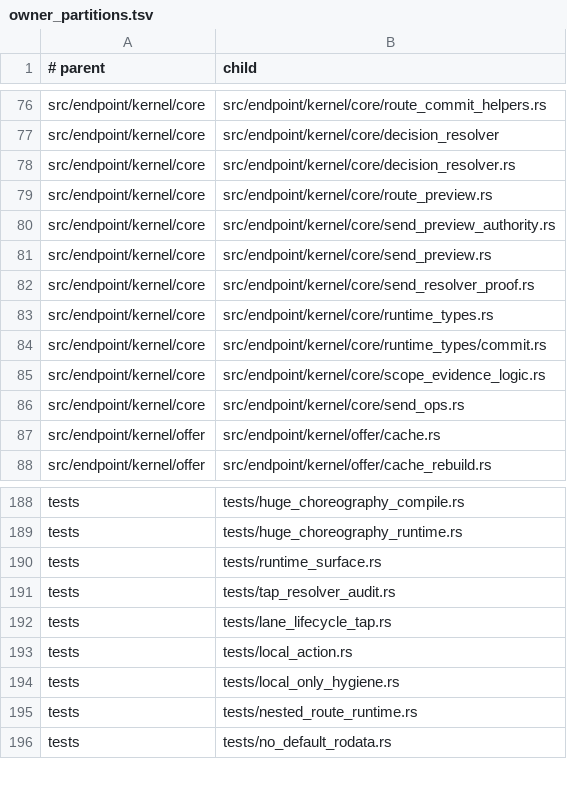
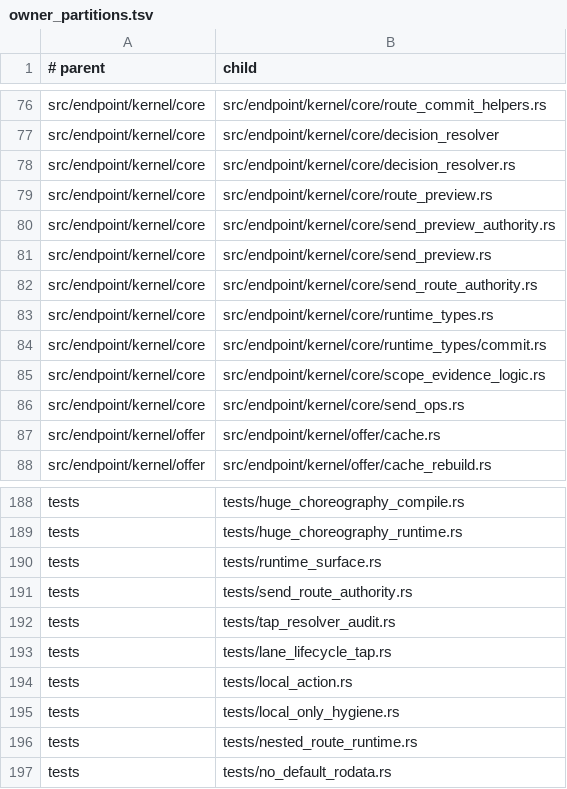
Before and after one commit to hibanaworks/hibana, a TSV file: .github/maintainability/owner_partitions.tsv, drawn as a sheet; only a part is shown, gaps mark what is left out.

Commit message:
Refine send route authority

```diff
--- a/.github/maintainability/owner_partitions.tsv
+++ b/.github/maintainability/owner_partitions.tsv
@@ -81,3 +81,3 @@ src/endpoint/kernel/core	src/endpoint/kernel/core/send_preview_authority.rs
 src/endpoint/kernel/core	src/endpoint/kernel/core/send_preview.rs
-src/endpoint/kernel/core	src/endpoint/kernel/core/send_resolver_proof.rs
+src/endpoint/kernel/core	src/endpoint/kernel/core/send_route_authority.rs
 src/endpoint/kernel/core	src/endpoint/kernel/core/runtime_types.rs
@@ -190,2 +190,3 @@ tests	tests/huge_choreography_runtime.rs
 tests	tests/runtime_surface.rs
+tests	tests/send_route_authority.rs
 tests	tests/tap_resolver_audit.rs
```
Also changed, not shown: 13 other files.
